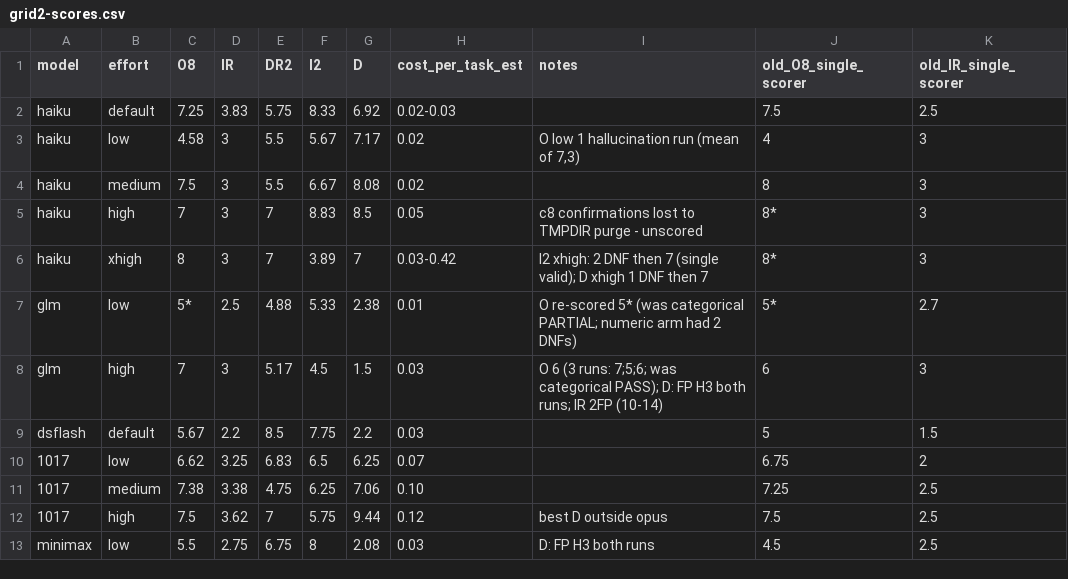
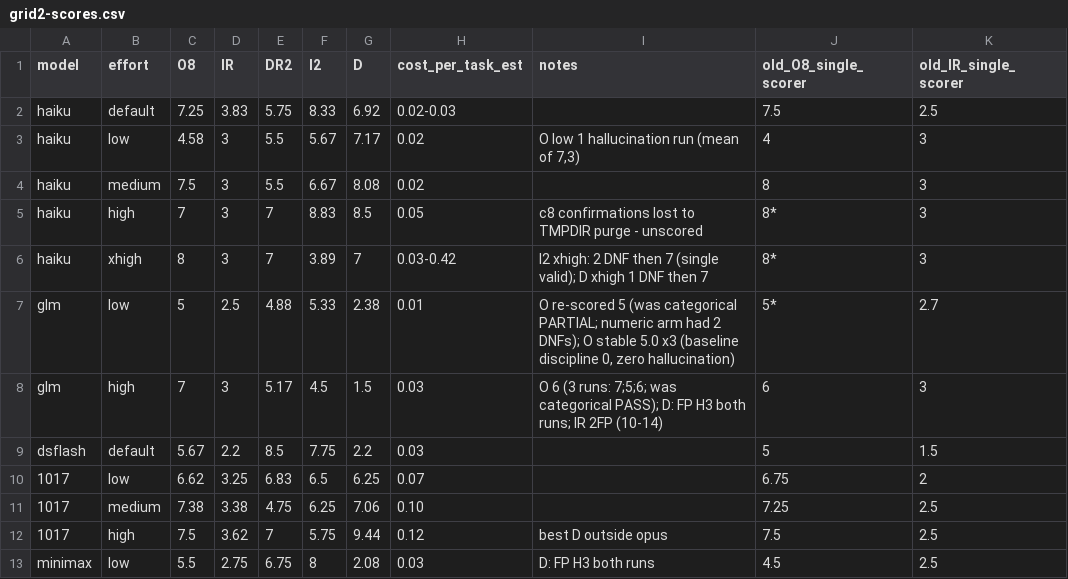
Before and after one commit to rakiz/dev-workflow-kit, a CSV file: evals/2026-11-16/grid2-scores.csv, drawn as a sheet; only a part is shown; the diff names each change by its address in the sheet, - before the commit and + after, or states it on an @@ line.

```diff
--- a/evals/2026-11-16/grid2-scores.csv
+++ b/evals/2026-11-16/grid2-scores.csv
-C7 (O8): 5*
+C7 (O8): 5
-I7 (notes): O re-scored 5* (was categorical PARTIAL; numeric arm had 2 DNFs)
+I7 (notes): O re-scored 5 (was categorical PARTIAL; numeric arm had 2 DNFs); O stable 5.0 x3 (baseline discipline 0, zero hallucination)
```
Also changed, not shown: 2 other files.
